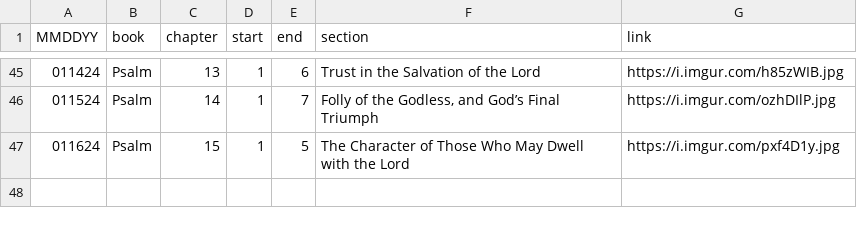
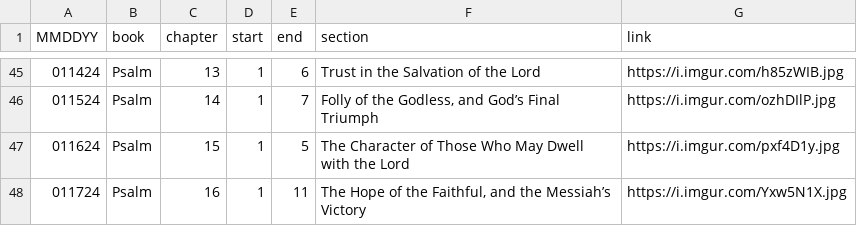
Before and after one commit to marko-polo-cheno/scribblingScribe, a CSV file: bible_outline.csv, drawn as a sheet; only a part is shown, gaps mark what is left out; the diff names each change by its address in the sheet, - before the commit and + after, or states it on an @@ line.

Commit message:
Update bible_outline.csv

```diff
--- a/bible_outline.csv
+++ b/bible_outline.csv
+row 48: 011724 | Psalm | 16 | 1 | 11 | The Hope of the Faithful, and the Messiah’s Victory | https://i.imgur.com/Yxw5N1X.jpg
```
